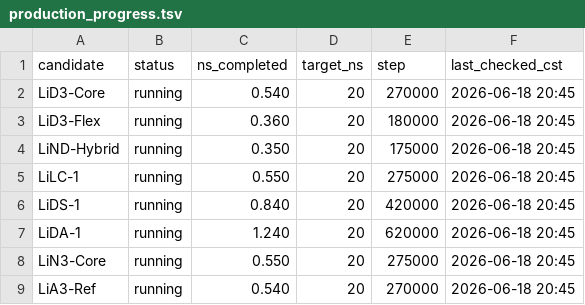
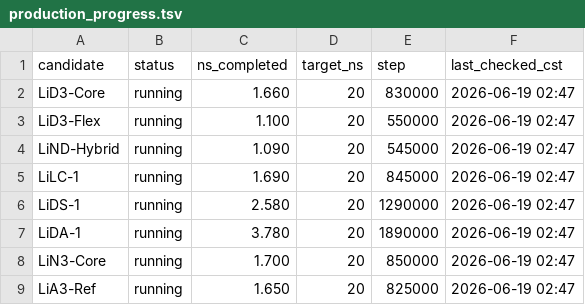
Before and after one commit to jackyissocute/LiSPER, a TSV file: 01_computational_discovery/md/li_cl/remote_runs/production_progress.tsv, drawn as a sheet.

Commit message:
chore: update dual-worker MD progress

```diff
--- a/01_computational_discovery/md/li_cl/remote_runs/production_progress.tsv
+++ b/01_computational_discovery/md/li_cl/remote_runs/production_progress.tsv
@@ -1,9 +1,9 @@
 candidate	status	ns_completed	target_ns	step	last_checked_cst
-LiD3-Core	running	0.540	20	270000	2026-06-18 20:45
-LiD3-Flex	running	0.360	20	180000	2026-06-18 20:45
-LiND-Hybrid	running	0.350	20	175000	2026-06-18 20:45
-LiLC-1	running	0.550	20	275000	2026-06-18 20:45
-LiDS-1	running	0.840	20	420000	2026-06-18 20:45
-LiDA-1	running	1.240	20	620000	2026-06-18 20:45
-LiN3-Core	running	0.550	20	275000	2026-06-18 20:45
-LiA3-Ref	running	0.540	20	270000	2026-06-18 20:45
+LiD3-Core	running	1.660	20	830000	2026-06-19 02:47
+LiD3-Flex	running	1.100	20	550000	2026-06-19 02:47
+LiND-Hybrid	running	1.090	20	545000	2026-06-19 02:47
+LiLC-1	running	1.690	20	845000	2026-06-19 02:47
+LiDS-1	running	2.580	20	1290000	2026-06-19 02:47
+LiDA-1	running	3.780	20	1890000	2026-06-19 02:47
+LiN3-Core	running	1.700	20	850000	2026-06-19 02:47
+LiA3-Ref	running	1.650	20	825000	2026-06-19 02:47
```
Also changed, not shown: 01_computational_discovery/md/na_cl/remote_runs/production_progress.tsv, 7 other files.
